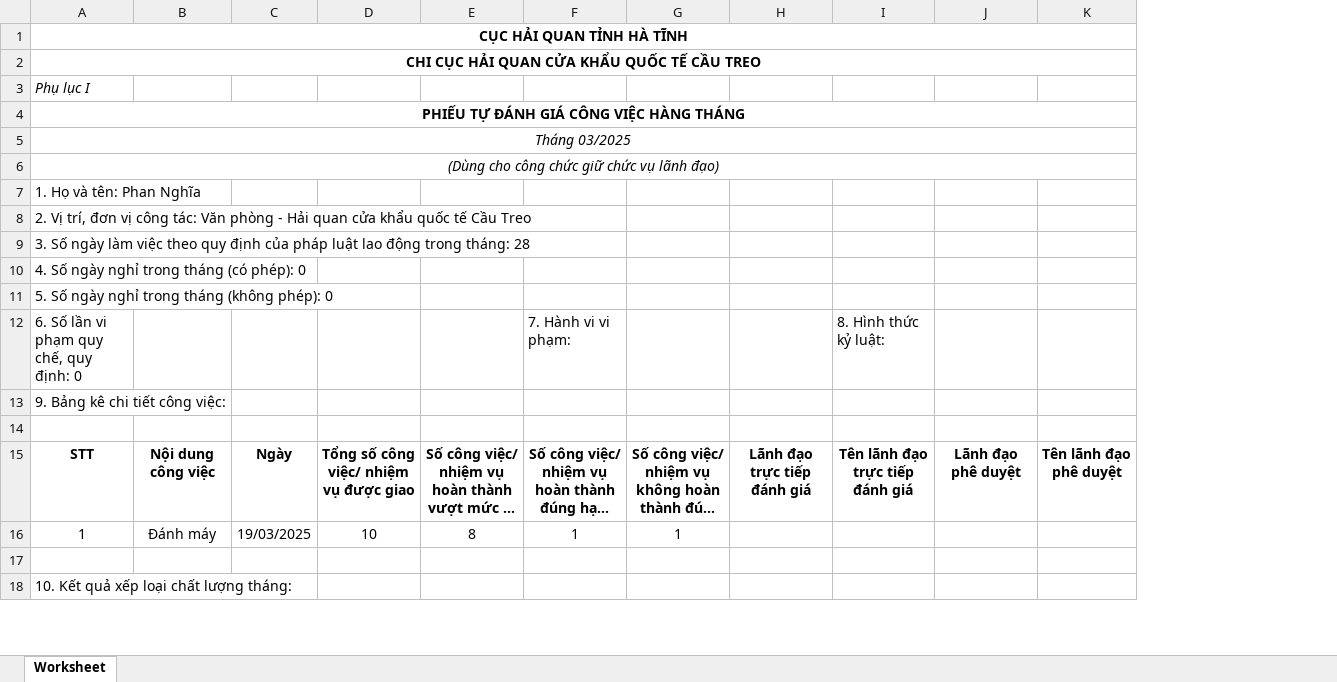
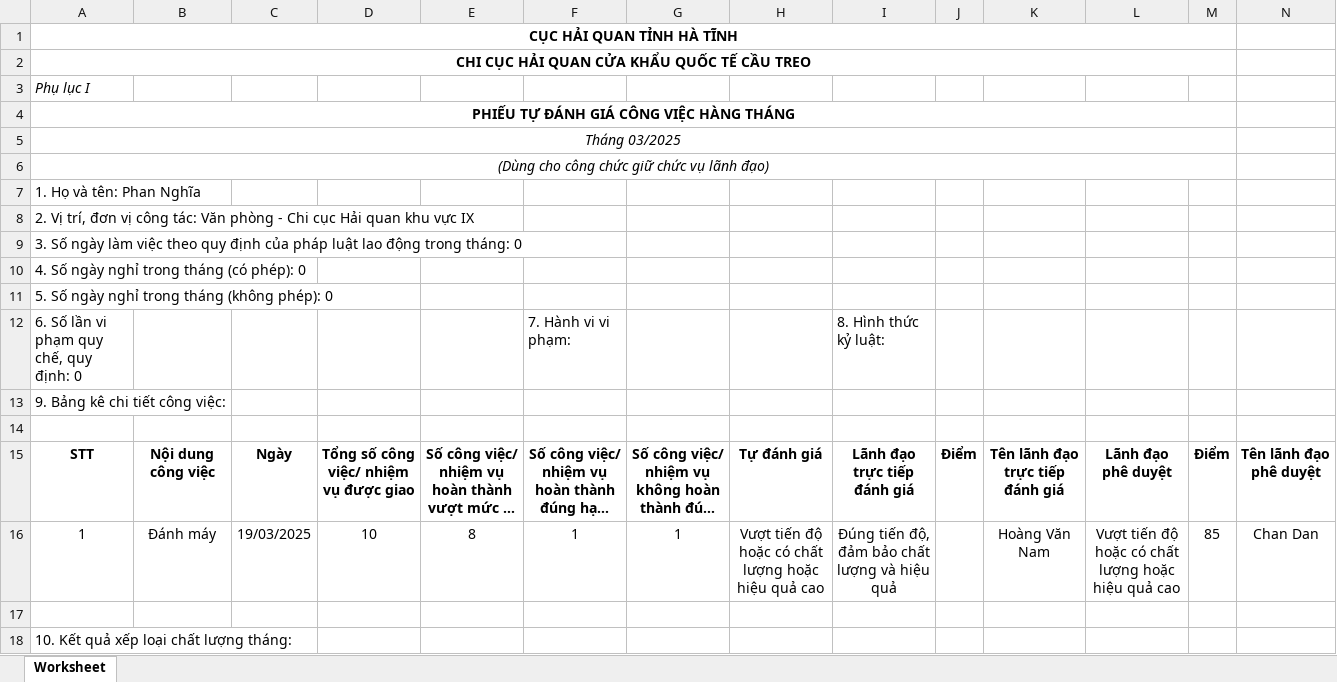
Before and after one commit to nguyenduycuong110/canbo, an Excel workbook: public/temp/evaluation_report_03_2025_nghiapt.xlsx, sheet Worksheet, drawn as a sheet; only a part is shown; long unchanged cells end in …; values as stored, in another font and other column widths than the file's, no borders; removed rows and columns are numbered as before the commit, all else as after; the diff names each change by its address in the sheet, - before the commit and + after, or states it on an @@ line.

```diff
--- a/public/temp/evaluation_report_03_2025_nghiapt.xlsx (sheet Worksheet)
+++ b/public/temp/evaluation_report_03_2025_nghiapt.xlsx (sheet Worksheet)
+column H, rows 15-16: Tự đánh giá | Vượt tiến độ hoặc có chất lượng hoặc hiệu quả cao
+column J, row 15: Điểm
+column M, rows 15-16: Điểm | 85
-A1:L1 merged
+A1:M1 merged
-A2:L2 merged
+A2:M2 merged
-A4:L4 merged
+A4:M4 merged
-A5:L5 merged
+A5:M5 merged
-A6:L6 merged
+A6:M6 merged
-A8: …phòng - Hải quan cửa khẩu quốc tế Cầu Treo
+A8: …phòng - Chi cục Hải quan khu vực IX
-A9: …trong tháng: 28
+A9: …trong tháng: 0
-I12: (empty)
+I12: 8. Hình thức kỷ luật:
-K12: 8. Hình thức kỷ luật:
+K12: (empty)
-I16: (empty)
+I16: Đúng tiến độ, đảm bảo chất lượng và hiệu quả
-K16: (empty)
+K16: Hoàng Văn Nam
-L16: (empty)
+L16: Vượt tiến độ hoặc có chất lượng hoặc hiệu quả cao
-N16: (empty)
+N16: Chan Dan
```
Also changed, not shown: public/temp/evaluation_report_03_2025_hieunguyen.xlsx, public/temp/evaluation_report_17_03_2025_hieunguyen.xlsx, 20 other files.
